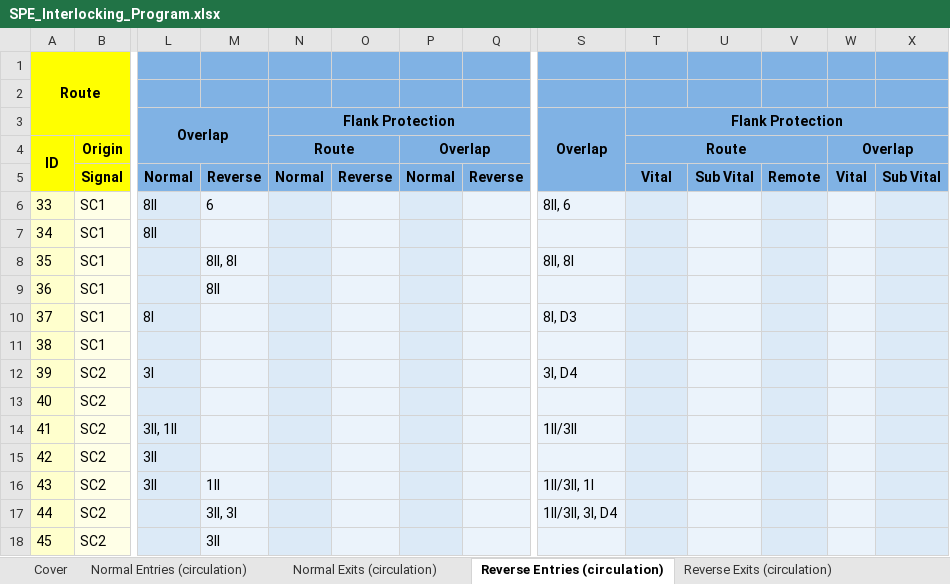
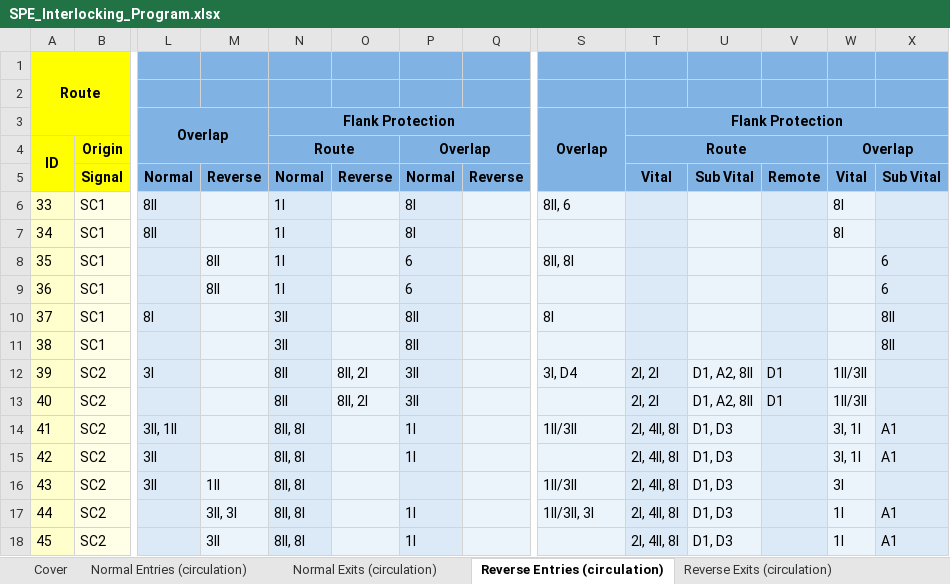
Before and after one commit to 7diogo-luis/ZIRCON, an Excel workbook: stations/output/SPE_Interlocking_Program.xlsx, sheet Reverse Entries (circulation), drawn as a sheet; only a part is shown, gaps mark what is left out; values as stored, in another font and other column widths than the file's, no borders; the diff covers the shown part only; the diff names each change by its address in the sheet, - before the commit and + after, or states it on an @@ line.

```diff
--- a/stations/output/SPE_Interlocking_Program.xlsx (sheet Reverse Entries (circulation))
+++ b/stations/output/SPE_Interlocking_Program.xlsx (sheet Reverse Entries (circulation))
-M6: 6
+M6: (empty)
-N6:N9: (empty)
+N6:N9: 1I
-P6:P7: (empty)
+P6:P7: 8I
-W6:W7: (empty)
+W6:W7: 8I
-M8: 8II, 8I
+M8: 8II
-P8:P9: (empty)
+P8:P9: 6
-X8:X9: (empty)
+X8:X9: 6
-N10:N11: (empty)
+N10:N11: 3II
-P10:P11: (empty)
+P10:P11: 8II
-S10: 8I, D3
+S10: 8I
-X10:X11: (empty)
+X10:X11: 8II
-N12:N13: (empty)
+N12:N13: 8II
-O12:O13: (empty)
+O12:O13: 8II, 2I
-P12:P13: (empty)
+P12:P13: 3II
-T12:T13: (empty)
+T12:T13: 2I, 2I
-U12:U13: (empty)
+U12:U13: D1, A2, 8II
-V12:V13: (empty)
+V12:V13: D1
-W12:W13: (empty)
+W12:W13: 1II/3II
-N14:N18: (empty)
+N14:N18: 8II, 8I
-P14:P15: (empty)
+P14:P15: 1I
-T14:T18: (empty)
+T14:T18: 2I, 4II, 8I
-U14:U18: (empty)
+U14:U18: D1, D3
-W14:W15: (empty)
+W14:W15: 3I, 1I
-X14:X15: (empty)
+X14:X15: A1
-S16: 1II/3II, 1I
+S16: 1II/3II
-W16: (empty)
+W16: 3I
-P17:P18: (empty)
+P17:P18: 1I
-S17: 1II/3II, 3I, D4
+S17: 1II/3II, 3I
-W17:W18: (empty)
+W17:W18: 1I
-X17:X18: (empty)
+X17:X18: A1
```
Also changed, not shown: 52 edited cells elsewhere in this sheet, sheet Normal Entries (circulation), sheet Backward (shunt), sheet Normal Exits (circulation), sheet Reverse Exits (circulation), sheet Forward (shunt), sheet Inputs, 1 more sheet, stations/output/CIS_Interlocking_Program.xlsx, stations/output/MAL_Interlocking_Program.xlsx, 6 other files.
